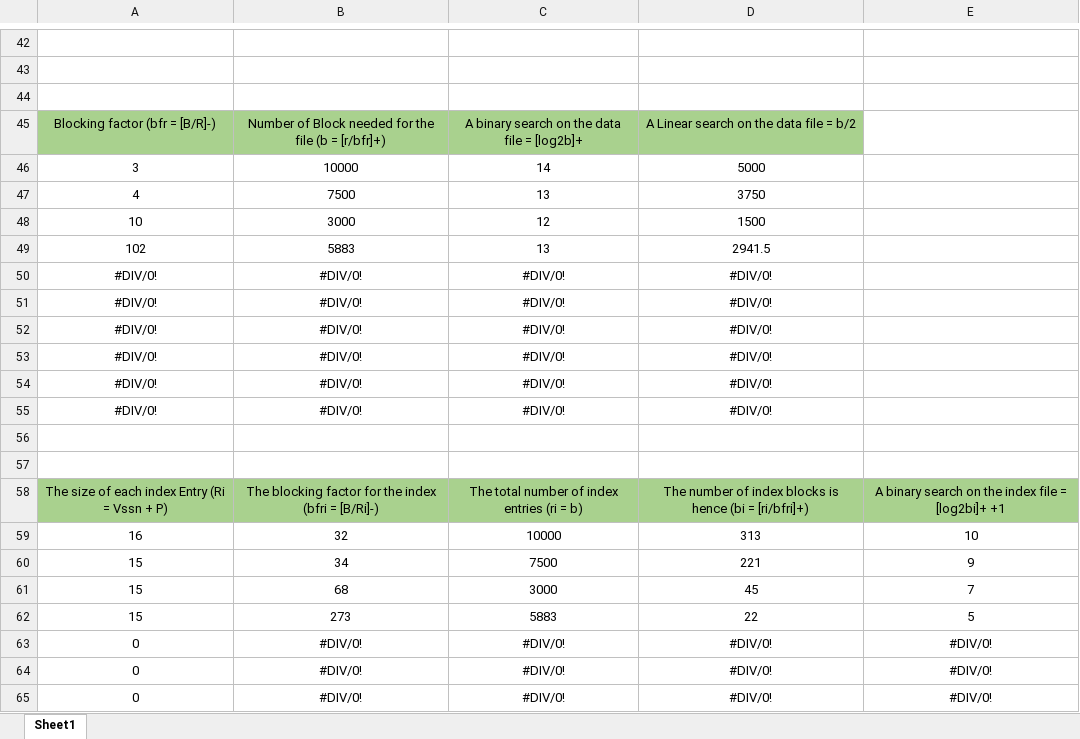
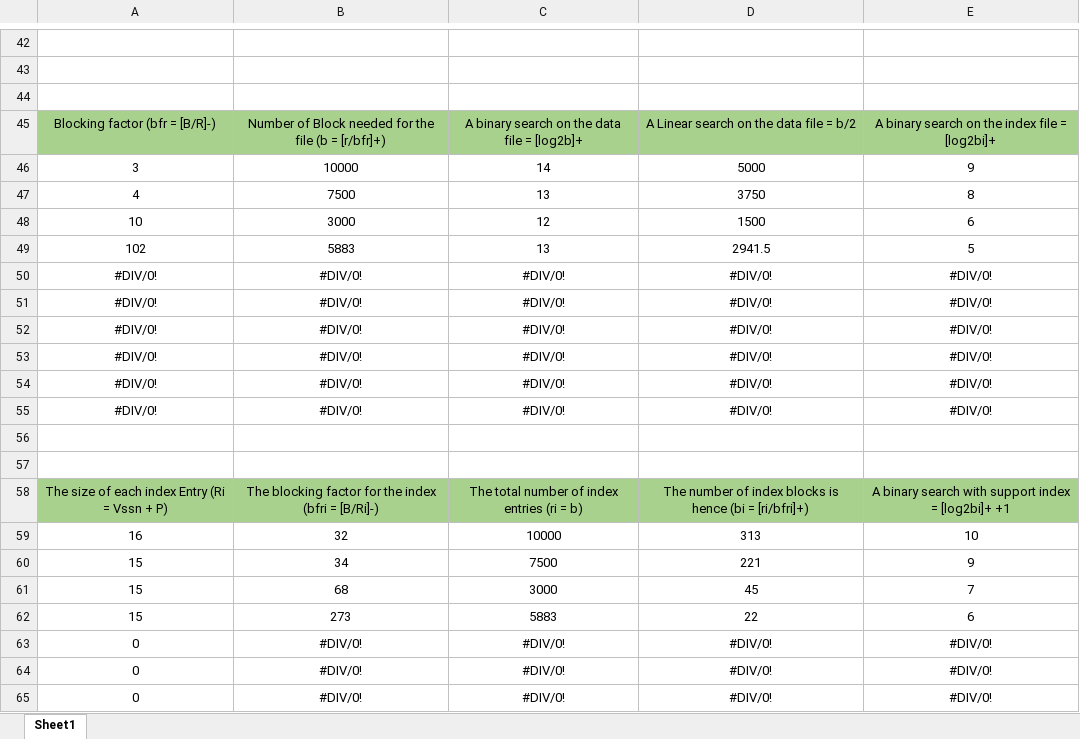
Before and after one commit to EdgarIgnite16/SGU-Course, an Excel workbook: Nam3_HK1/CSDL_SQL_Plus/Baitap/!TieuLuan/Single-Level.xlsx, sheet Sheet1, drawn as a sheet; only a part is shown, gaps mark what is left out; values as stored, in another font and other column widths than the file's, no borders; the diff names each change by its address in the sheet, - before the commit and + after, or states it on an @@ line.

```diff
--- a/Nam3_HK1/CSDL_SQL_Plus/Baitap/!TieuLuan/Single-Level.xlsx (sheet Sheet1)
+++ b/Nam3_HK1/CSDL_SQL_Plus/Baitap/!TieuLuan/Single-Level.xlsx (sheet Sheet1)
-E45: (empty)
+E45: A binary search on the index file = [log2bi]+
-E45 fill: none
+E45 fill: #A9D18E
-E46: (empty)
+E46: 9
-E47: (empty)
+E47: 8
-E48: (empty)
+E48: 6
-E49: (empty)
+E49: 5
-E50:E55: (empty)
+E50:E55: #DIV/0!
-E58: …binary search on the index file = [log2bi]+…
+E58: …binary search with support index = [log2bi]+…
-E62: 5
+E62: 6
```
Also changed, not shown: formulas that keep their value, .FileQuanTrong/22-23/TKB-HK2-22-23.xlsx, 11 other files.
